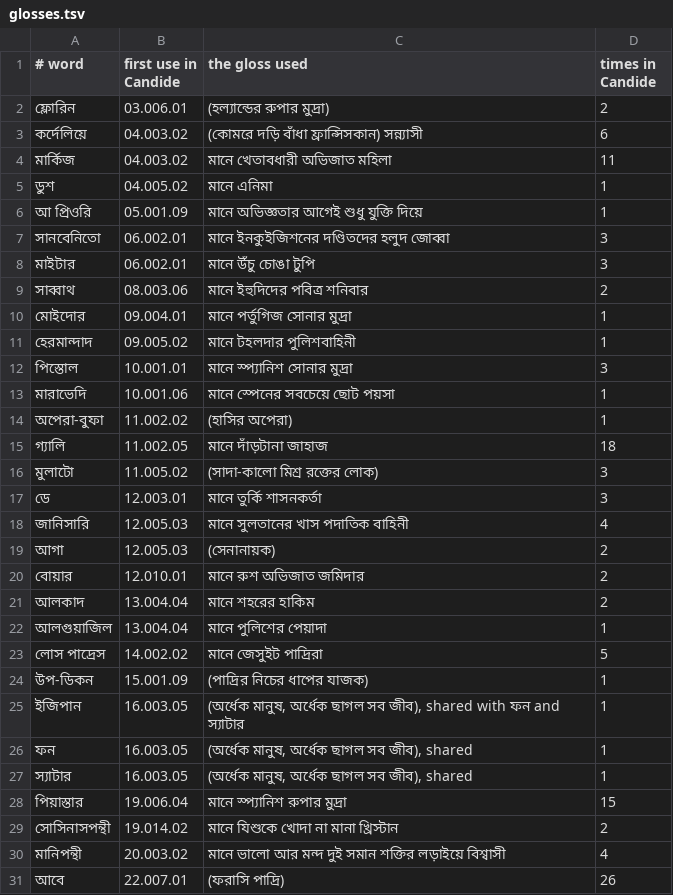
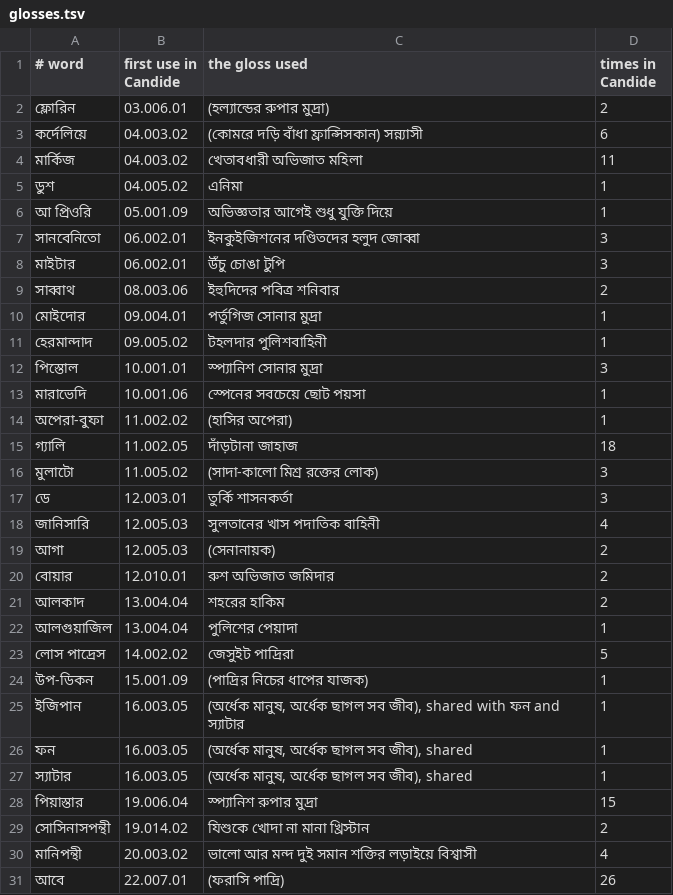
Before and after one commit to kmbasad/kmbasad.github.io, a TSV file: .claude/skills/dhaka-bangla/glosses.tsv, drawn as a sheet; only a part is shown; the diff covers the shown part only.

```diff
--- a/.claude/skills/dhaka-bangla/glosses.tsv
+++ b/.claude/skills/dhaka-bangla/glosses.tsv
@@ -3,22 +3,22 @@
 কর্দেলিয়ে	04.003.02	(কোমরে দড়ি বাঁধা ফ্রান্সিসকান) সন্ন্যাসী	6
-মার্কিজ	04.003.02	মানে খেতাবধারী অভিজাত মহিলা	11
-ডুশ	04.005.02	মানে এনিমা	1
-আ প্রিওরি	05.001.09	মানে অভিজ্ঞতার আগেই শুধু যুক্তি দিয়ে	1
-সানবেনিতো	06.002.01	মানে ইনকুইজিশনের দণ্ডিতদের হলুদ জোব্বা	3
-মাইটার	06.002.01	মানে উঁচু চোঙা টুপি	3
-সাব্বাথ	08.003.06	মানে ইহুদিদের পবিত্র শনিবার	2
-মোইদোর	09.004.01	মানে পর্তুগিজ সোনার মুদ্রা	1
-হেরমান্দাদ	09.005.02	মানে টহলদার পুলিশবাহিনী	1
-পিস্তোল	10.001.01	মানে স্প্যানিশ সোনার মুদ্রা	3
-মারাভেদি	10.001.06	মানে স্পেনের সবচেয়ে ছোট পয়সা	1
+মার্কিজ	04.003.02	খেতাবধারী অভিজাত মহিলা	11
+ডুশ	04.005.02	এনিমা	1
+আ প্রিওরি	05.001.09	অভিজ্ঞতার আগেই শুধু যুক্তি দিয়ে	1
+সানবেনিতো	06.002.01	ইনকুইজিশনের দণ্ডিতদের হলুদ জোব্বা	3
+মাইটার	06.002.01	উঁচু চোঙা টুপি	3
+সাব্বাথ	08.003.06	ইহুদিদের পবিত্র শনিবার	2
+মোইদোর	09.004.01	পর্তুগিজ সোনার মুদ্রা	1
+হেরমান্দাদ	09.005.02	টহলদার পুলিশবাহিনী	1
+পিস্তোল	10.001.01	স্প্যানিশ সোনার মুদ্রা	3
+মারাভেদি	10.001.06	স্পেনের সবচেয়ে ছোট পয়সা	1
 অপেরা-বুফা	11.002.02	(হাসির অপেরা)	1
-গ্যালি	11.002.05	মানে দাঁড়টানা জাহাজ	18
+গ্যালি	11.002.05	দাঁড়টানা জাহাজ	18
 মুলাটো	11.005.02	(সাদা-কালো মিশ্র রক্তের লোক)	3
-ডে	12.003.01	মানে তুর্কি শাসনকর্তা	3
-জানিসারি	12.005.03	মানে সুলতানের খাস পদাতিক বাহিনী	4
+ডে	12.003.01	তুর্কি শাসনকর্তা	3
+জানিসারি	12.005.03	সুলতানের খাস পদাতিক বাহিনী	4
 আগা	12.005.03	(সেনানায়ক)	2
-বোয়ার	12.010.01	মানে রুশ অভিজাত জমিদার	2
-আলকাদ	13.004.04	মানে শহরের হাকিম	2
-আলগুয়াজিল	13.004.04	মানে পুলিশের পেয়াদা	1
-লোস পাদ্রেস	14.002.02	মানে জেসুইট পাদ্রিরা	5
+বোয়ার	12.010.01	রুশ অভিজাত জমিদার	2
+আলকাদ	13.004.04	শহরের হাকিম	2
+আলগুয়াজিল	13.004.04	পুলিশের পেয়াদা	1
+লোস পাদ্রেস	14.002.02	জেসুইট পাদ্রিরা	5
 উপ-ডিকন	15.001.09	(পাদ্রির নিচের ধাপের যাজক)	1
@@ -27,5 +27,5 @@
 স্যাটার	16.003.05	(অর্ধেক মানুষ, অর্ধেক ছাগল সব জীব), shared	1
-পিয়াস্তার	19.006.04	মানে স্প্যানিশ রুপার মুদ্রা	15
-সোসিনাসপন্থী	19.014.02	মানে যিশুকে খোদা না মানা খ্রিস্টান	2
-মানিপন্থী	20.003.02	মানে ভালো আর মন্দ দুই সমান শক্তির লড়াইয়ে বিশ্বাসী	4
+পিয়াস্তার	19.006.04	স্প্যানিশ রুপার মুদ্রা	15
+সোসিনাসপন্থী	19.014.02	যিশুকে খোদা না মানা খ্রিস্টান	2
+মানিপন্থী	20.003.02	ভালো আর মন্দ দুই সমান শক্তির লড়াইয়ে বিশ্বাসী	4
 আবে	22.007.01	(ফরাসি পাদ্রি)	26
```
Also changed, not shown: 7 edited cells elsewhere in this file, 1 other file.
